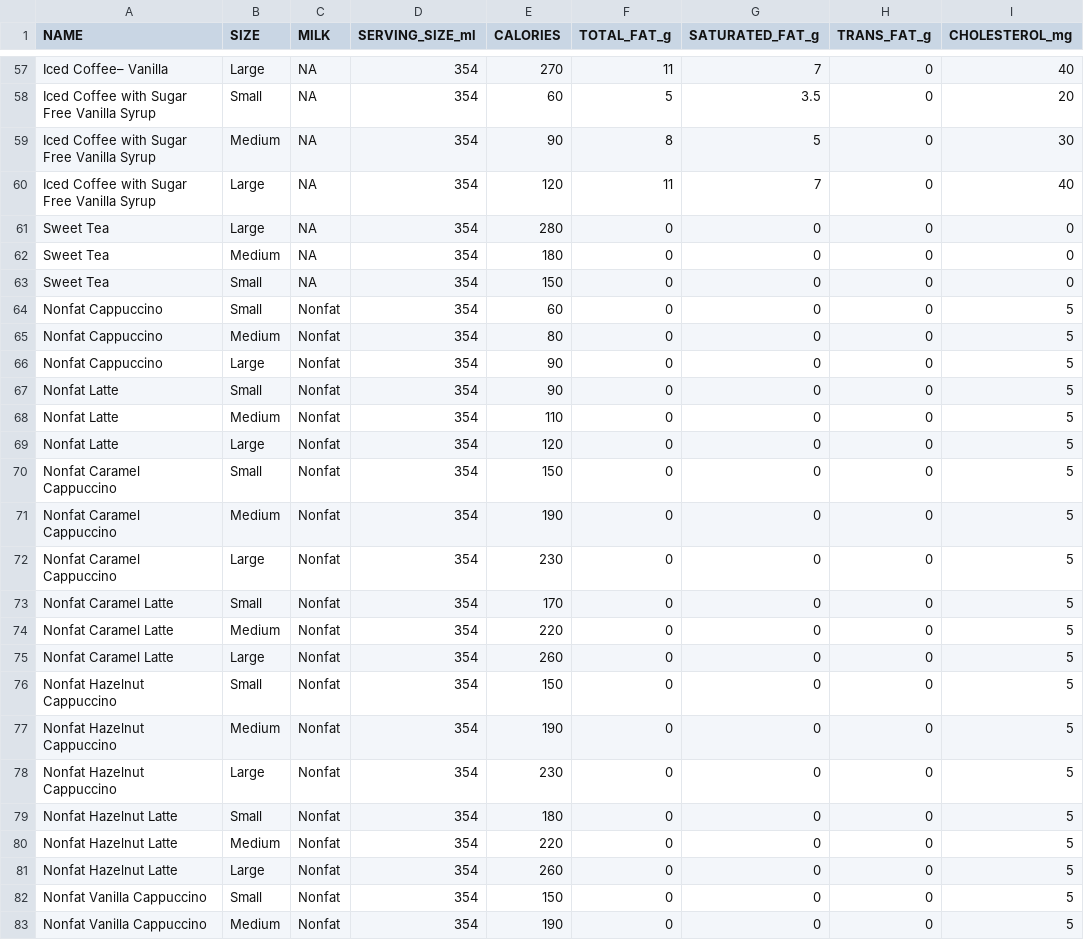
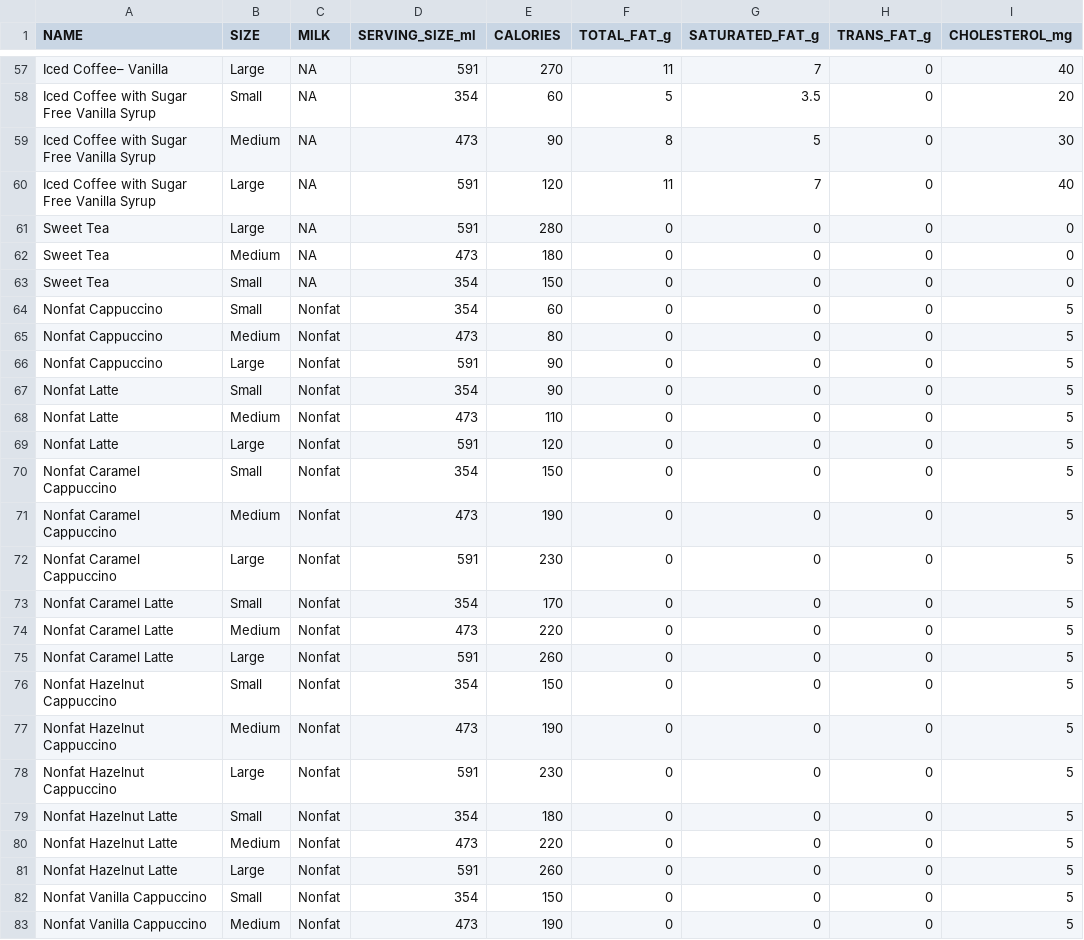
Before and after one commit to rayisaacalan/tamudatathon2021, a CSV file: mcdonald_nutrition.csv, drawn as a sheet; only a part is shown, gaps mark what is left out; the diff covers the shown part only; the diff names each change by its address in the sheet, - before the commit and + after, or states it on an @@ line.

```diff
--- a/mcdonald_nutrition.csv
+++ b/mcdonald_nutrition.csv
-D57 (SERVING_SIZE_ml): 354
+D57 (SERVING_SIZE_ml): 591
-D59 (SERVING_SIZE_ml): 354
+D59 (SERVING_SIZE_ml): 473
-D60:D61 (SERVING_SIZE_ml): 354
+D60:D61 (SERVING_SIZE_ml): 591
-D62 (SERVING_SIZE_ml): 354
+D62 (SERVING_SIZE_ml): 473
-D65 (SERVING_SIZE_ml): 354
+D65 (SERVING_SIZE_ml): 473
-D66 (SERVING_SIZE_ml): 354
+D66 (SERVING_SIZE_ml): 591
-D68 (SERVING_SIZE_ml): 354
+D68 (SERVING_SIZE_ml): 473
-D69 (SERVING_SIZE_ml): 354
+D69 (SERVING_SIZE_ml): 591
-D71 (SERVING_SIZE_ml): 354
+D71 (SERVING_SIZE_ml): 473
-D72 (SERVING_SIZE_ml): 354
+D72 (SERVING_SIZE_ml): 591
-D74 (SERVING_SIZE_ml): 354
+D74 (SERVING_SIZE_ml): 473
-D75 (SERVING_SIZE_ml): 354
+D75 (SERVING_SIZE_ml): 591
-D77 (SERVING_SIZE_ml): 354
+D77 (SERVING_SIZE_ml): 473
-D78 (SERVING_SIZE_ml): 354
+D78 (SERVING_SIZE_ml): 591
-D80 (SERVING_SIZE_ml): 354
+D80 (SERVING_SIZE_ml): 473
-D81 (SERVING_SIZE_ml): 354
+D81 (SERVING_SIZE_ml): 591
-D83 (SERVING_SIZE_ml): 354
+D83 (SERVING_SIZE_ml): 473
```
Also changed, not shown: 110 edited cells elsewhere in this file.
